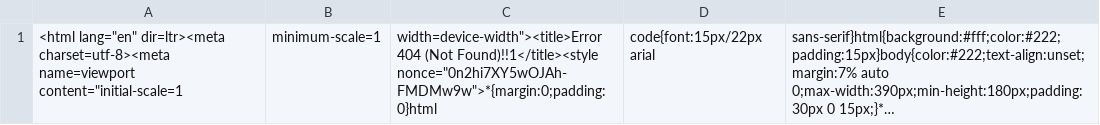
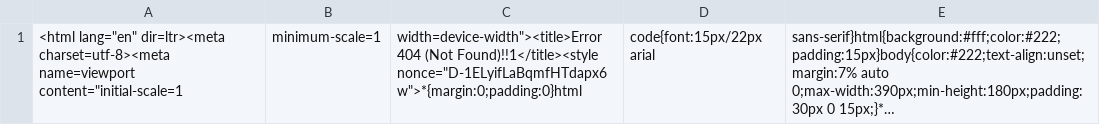
Before and after one commit to nubecafiver/destinatarios, a CSV file: destnvo.csv, drawn as a sheet; long unchanged cells end in …; the diff names each change by its address in the sheet, - before the commit and + after, or states it on an @@ line.

```diff
--- a/destnvo.csv
+++ b/destnvo.csv
-C1: …(Not Found)!!1</title><style nonce="0n2hi7XY5wOJAh-FMDMw9w">*{margin:0;padding:0}html
+C1: …(Not Found)!!1</title><style nonce="D-1ELyifLaBqmfHTdapx6w">*{margin:0;padding:0}html
```
